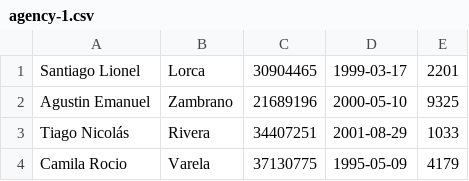
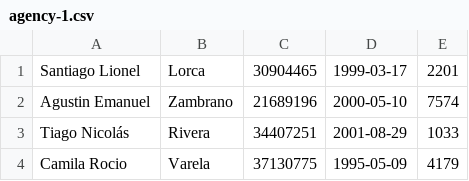
Before and after one commit to jfgulden/tp0-base, a CSV file: .data/dataset/agency-1.csv, drawn as a sheet; only a part is shown.

```diff
--- a/.data/dataset/agency-1.csv
+++ b/.data/dataset/agency-1.csv
@@ -1,3 +1,3 @@
 Santiago Lionel,Lorca,30904465,1999-03-17,2201
-Agustin Emanuel,Zambrano,21689196,2000-05-10,9325
+Agustin Emanuel,Zambrano,21689196,2000-05-10,7574
 Tiago Nicolás,Rivera,34407251,2001-08-29,1033
```
Also changed, not shown: .data/dataset/agency-2.csv, .data/dataset/agency-3.csv, 4 other files.
